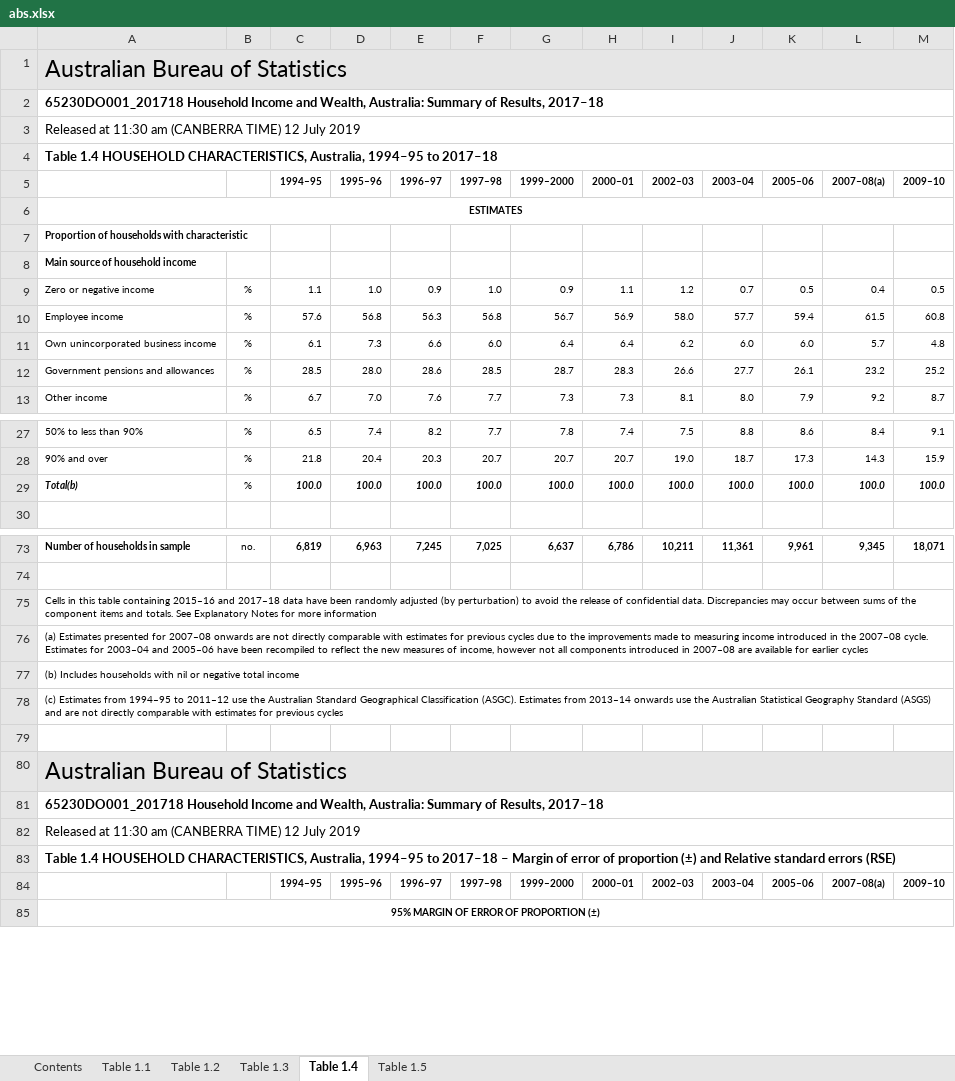
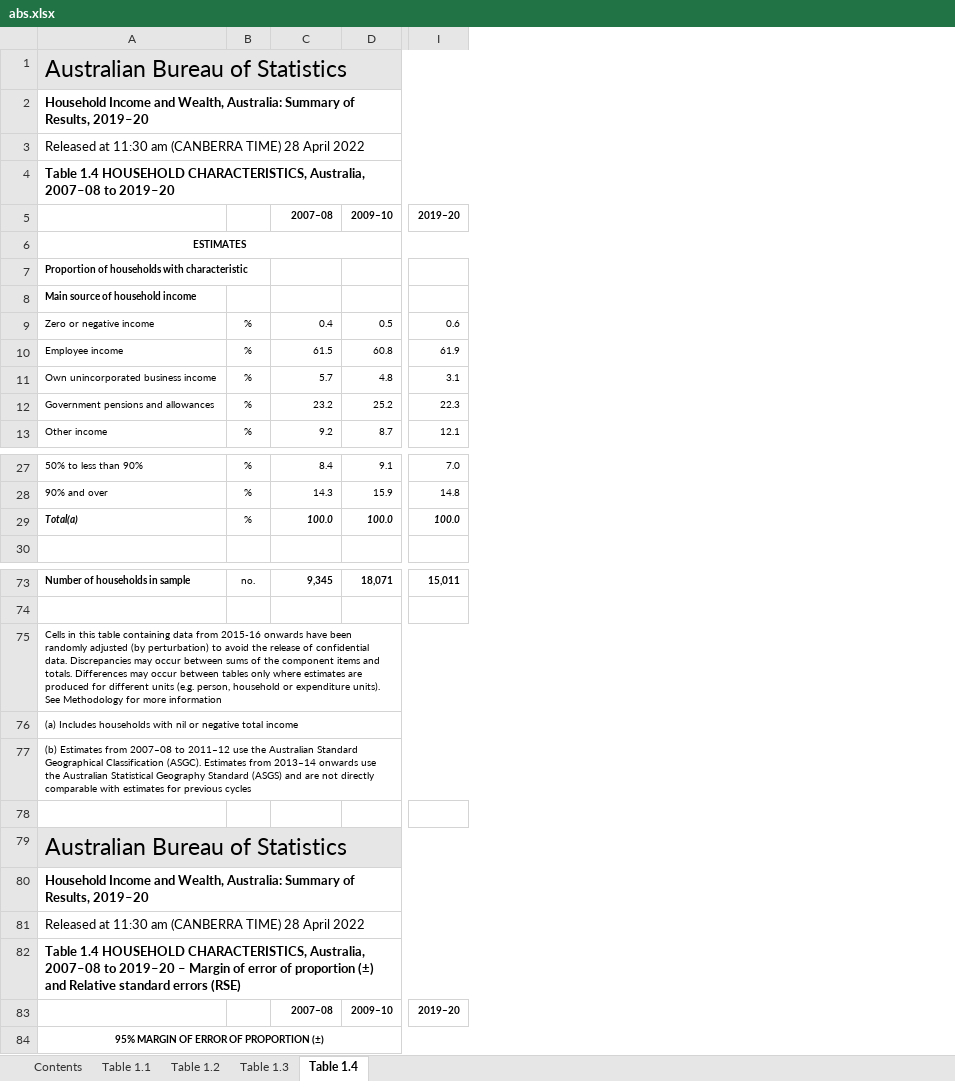
Before and after one commit to fsolt/swiid, an Excel workbook: data-raw/abs.xlsx, sheet Table 1.4, drawn as a sheet; only a part is shown, gaps mark what is left out; values as stored, in another font and other column widths than the file's, no borders; charts and pictures not drawn; removed rows and columns are numbered as before the commit, all else as after; rows hold the shown columns only; the diff covers the shown part only; the diff names each change by its address in the sheet, - before the commit and + after, or states it on an @@ line.

```diff
--- a/data-raw/abs.xlsx (sheet Table 1.4)
+++ b/data-raw/abs.xlsx (sheet Table 1.4)
-sheet tab: Table 1.5
-column C (1994–95), rows 9-13: 1.1 | 57.6 | 6.1 | 28.5 | 6.7; rows 27-29: 6.5 | 21.8 | 100.0; row 73: 6,819; row 84: 1994–95
-column D (1995–96), rows 9-13: 1.0 | 56.8 | 7.3 | 28.0 | 7.0; rows 27-29: 7.4 | 20.4 | 100.0; row 73: 6,963; row 84: 1995–96
-column E (1996–97), rows 9-13: 0.9 | 56.3 | 6.6 | 28.6 | 7.6; rows 27-29: 8.2 | 20.3 | 100.0; row 73: 7,245; row 84: 1996–97
-column F (1997–98), rows 9-13: 1.0 | 56.8 | 6.0 | 28.5 | 7.7; rows 27-29: 7.7 | 20.7 | 100.0; row 73: 7,025; row 84: 1997–98
-column G (1999–2000), rows 9-13: 0.9 | 56.7 | 6.4 | 28.7 | 7.3; rows 27-29: 7.8 | 20.7 | 100.0; row 73: 6,637; row 84: 1999–2000
-column H (2000–01), rows 9-13: 1.1 | 56.9 | 6.4 | 28.3 | 7.3; rows 27-29: 7.4 | 20.7 | 100.0; row 73: 6,786; row 84: 2000–01
-column I (2002–03), rows 9-13: 1.2 | 58.0 | 6.2 | 26.6 | 8.1; rows 27-29: 7.5 | 19.0 | 100.0; row 73: 10,211; row 84: 2002–03
-column J (2003–04), rows 9-13: 0.7 | 57.7 | 6.0 | 27.7 | 8.0; rows 27-29: 8.8 | 18.7 | 100.0; row 73: 11,361; row 84: 2003–04
-column K (2005–06), rows 9-13: 0.5 | 59.4 | 6.0 | 26.1 | 7.9; rows 27-29: 8.6 | 17.3 | 100.0; row 73: 9,961; row 84: 2005–06
+column I (2019–20), rows 9-13: 0.6 | 61.9 | 3.1 | 22.3 | 12.1; rows 27-29: 7.0 | 14.8 | 100.0; rows 73-83: 15,011 |  |  |  |  |  |  |  |  |  | 2019–20
-A2: 65230DO001_201718 Household Income and Wealth, Australia: Summary of Results, 2017–18
+A2: Household Income and Wealth, Australia: Summary of Results, 2019–20
-A3: …(CANBERRA TIME) 12 July 2019
+A3: …(CANBERRA TIME) 28 April 2022
-A4: …CHARACTERISTICS, Australia, 1994–95 to 2017–18
+A4: …CHARACTERISTICS, Australia, 2007–08 to 2019–20
-C5: 2007–08(a)
+C5: 2007–08
-A29: Total(b)
+A29: Total(a)
-A75: …table containing 2015–16 and 2017–18 data have been randomly adjusted (by perturbation) to avoid the release of confidential data. Discrepancies may occur between sums of the component items and totals. See Explanatory Notes for more…
+A75: …table containing data from 2015-16 onwards have been randomly adjusted (by perturbation) to avoid the release of confidential data. Discrepancies may occur between sums of the component items and totals. Differences may occur between tables only where estimates are produced for different units (e.g. person, household or expenditure units). See Methodology for more…
-A76: (a) Estimates presented for 2007–08 onwards are not directly comparable with estimates for previous cycles due to the improvements made to measuring income introduced in the 2007–08 cycle. Estimates for 2003–04 and 2005–06 have been recompiled to reflect the new measures of income, however not all components introduced in 2007–08 are available for earlier cycles
+A76: (a) Includes households with nil or negative total income
-A77: (b) Includes households with nil or negative total income
+A77: (b) Estimates from 2007–08 to 2011–12 use the Australian Standard Geographical Classification (ASGC). Estimates from 2013–14 onwards use the Australian Statistical Geography Standard (ASGS) and are not directly comparable with estimates for previous cycles
-row 78: (c) Estimates from 1994–95 to 2011–12 use the Australian Standard Geographical Classification (ASGC). Estimates from 2013–14 onwards use the Australian Statistical Geography Standard (ASGS) and are not directly comparable with estimates for previous cycles
-A80: 65230DO001_201718 Household Income and Wealth, Australia: Summary of Results, 2017–18
+A80: Household Income and Wealth, Australia: Summary of Results, 2019–20
-A81: …(CANBERRA TIME) 12 July 2019
+A81: …(CANBERRA TIME) 28 April 2022
-A82: …CHARACTERISTICS, Australia, 1994–95 to 2017–18 – Margin…
+A82: …CHARACTERISTICS, Australia, 2007–08 to 2019–20 – Margin…
-C83 (2007–08): 2007–08(a)
+C83 (2007–08): 2007–08
```
Also changed, not shown: 3 removed rows, 6 edited cells and merged cells elsewhere in this sheet, sheet Table 1.3, sheet Table 1.2, sheet Table 1.1, sheet Contents, charts or pictures.
